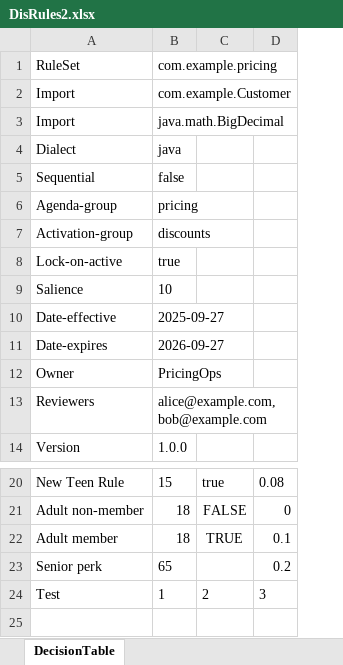
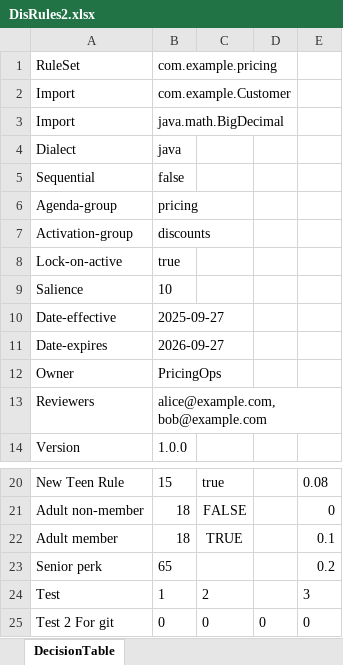
Before and after one commit to Sai-Kushal-Nerella-WL/drools-rules-lite, an Excel workbook: rules/DisRules2.xlsx, sheet DecisionTable, drawn as a sheet; only a part is shown, gaps mark what is left out; values as stored, in another font and other column widths than the file's, no borders; the diff names each change by its address in the sheet, - before the commit and + after, or states it on an @@ line.

```diff
--- a/rules/DisRules2.xlsx (sheet DecisionTable)
+++ b/rules/DisRules2.xlsx (sheet DecisionTable)
+column D, empty
+row 25: Test 2 For git | 0 | 0 | 0 | 0
```
